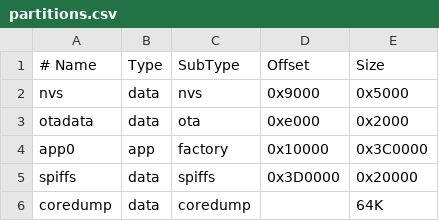
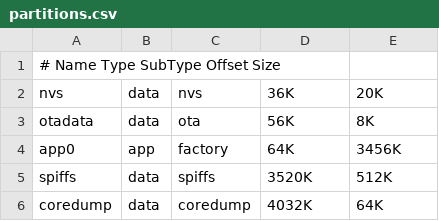
Before and after one commit to Sacamoto84/ESP32_MotionController, a CSV file: partitions.csv, drawn as a sheet.

```diff
--- a/partitions.csv
+++ b/partitions.csv
@@ -1,6 +1,6 @@
-# Name,   Type, SubType, Offset,  Size
-nvs,      data, nvs,     0x9000,  0x5000
-otadata,  data, ota,     0xe000,  0x2000
-app0,     app,  factory, 0x10000, 0x3C0000
-spiffs,   data, spiffs,  0x3D0000,0x20000
-coredump, data, coredump,,        64K
+# Name     Type  SubType  Offset  Size
+nvs      , data  ,nvs  ,    36K ,    20K
+otadata , data , ota    ,  56K   ,  8K
+app0     , app  , factory , 64K  ,   3456K
+spiffs   , data , spiffs  , 3520K ,  512K
+coredump , data , coredump ,4032K ,  64K
```
Also changed, not shown: 6 other files.
